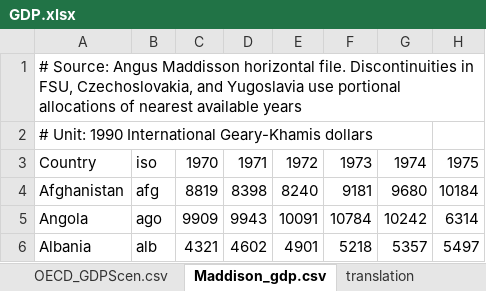
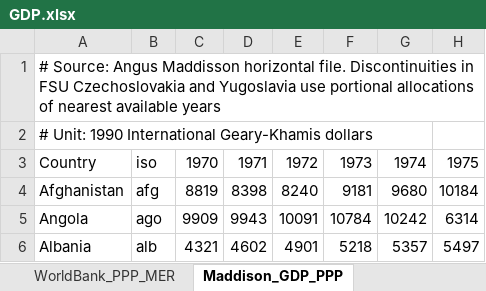
Before and after one commit to JGCRI/gcam-core, an Excel workbook: gcam-data-system/socioeconomics-data/level0/GDP.xlsx, sheet Maddison_GDP_PPP, drawn as a sheet; only a part is shown; values as stored, in another font and other column widths than the file's, no borders; the diff names each change by its address in the sheet, - before the commit and + after, or states it on an @@ line.

```diff
--- a/gcam-data-system/socioeconomics-data/level0/GDP.xlsx (sheet Maddison_GDP_PPP)
+++ b/gcam-data-system/socioeconomics-data/level0/GDP.xlsx (sheet Maddison_GDP_PPP)
-sheet tab: Maddison_gdp.csv
+sheet tab: Maddison_GDP_PPP
-sheet tab: OECD_GDPScen.csv
-sheet tab: translation
+sheet tab: WorldBank_PPP_MER
-A1: …Discontinuities in FSU, Czechoslovakia, and Yugoslavia…
+A1: …Discontinuities in FSU Czechoslovakia and Yugoslavia…
```
Also changed, not shown: other sheet tabs, 14 other files.
